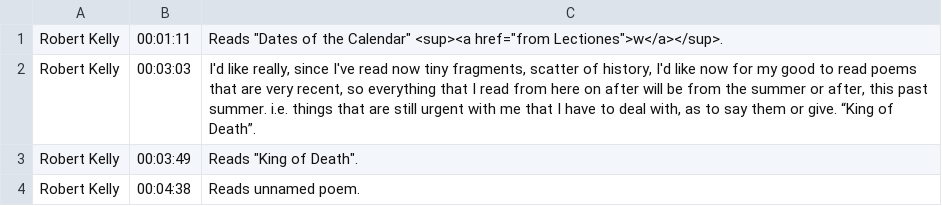
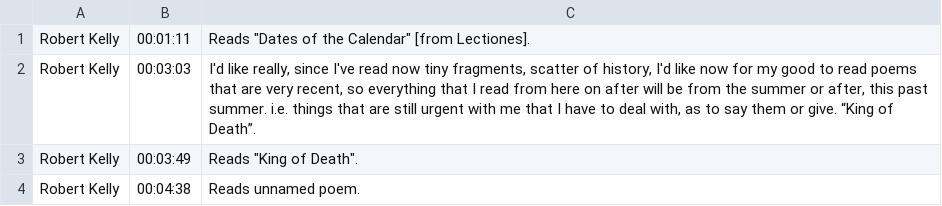
Before and after one commit to tanyaclement/SGW, a CSV file: _originals/robert-kelly-at-sir-george-williams-university-the-poetry-series-4-november-1966/canvas-1/contents.csv, drawn as a sheet; only a part is shown; the diff covers the shown part only.

Commit message:
Updated robert-kelly-at-sir-george-williams-university-the-poetry-series-4-november-1966

```diff
--- a/_originals/robert-kelly-at-sir-george-williams-university-the-poetry-series-4-november-1966/canvas-1/contents.csv
+++ b/_originals/robert-kelly-at-sir-george-williams-university-the-poetry-series-4-november-1966/canvas-1/contents.csv
@@ -1,2 +1,2 @@
-Robert Kelly	00:01:11	Reads "Dates of the Calendar" <sup><a href="from Lectiones">w</a></sup>.
+Robert Kelly	00:01:11	Reads "Dates of the Calendar" [from Lectiones].
 Robert Kelly	00:03:03	I'd like really, since I've read now tiny fragments, scatter of history, I'd like now for my good to read poems that are very recent, so everything that I read from here on after will be from the summer or after, this past summer. i.e. things that are still urgent with me that I have to deal with, as to say them or give. “King of Death”.
```
Also changed, not shown: 4 edited cells elsewhere in this file, 3 other files.
